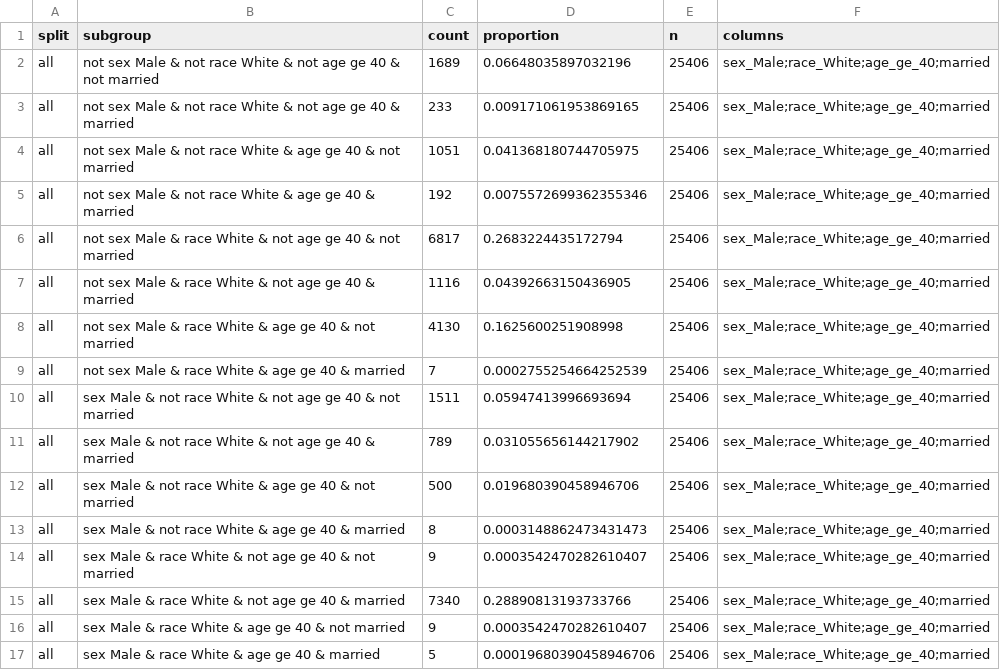
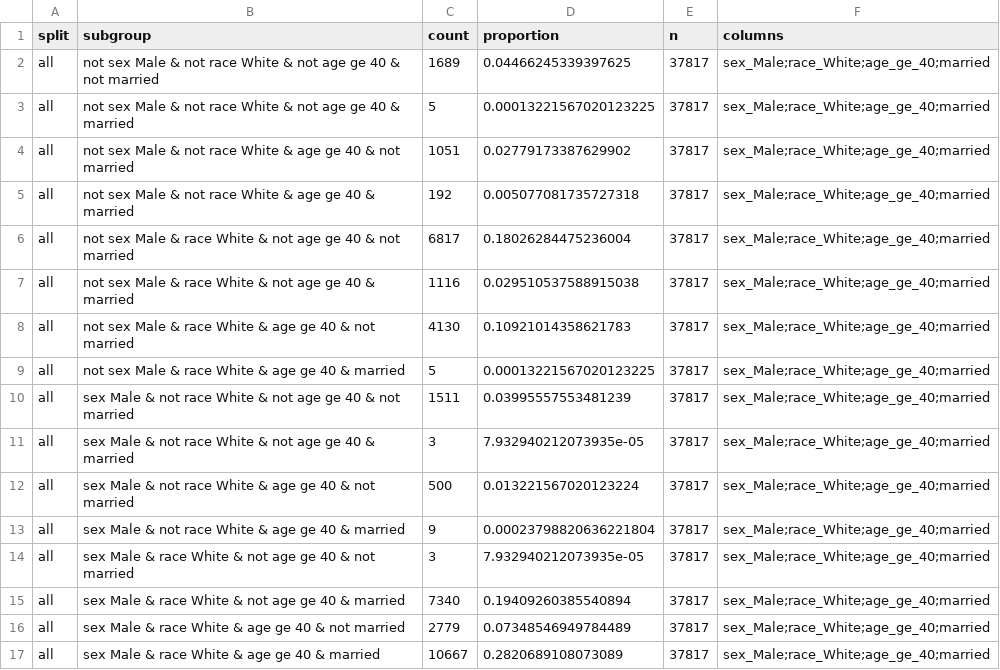
Before and after one commit to subgroup-fair/main, a CSV file: datasets/sensitive_stats_adult_sparse.csv, drawn as a sheet.

```diff
--- a/datasets/sensitive_stats_adult_sparse.csv
+++ b/datasets/sensitive_stats_adult_sparse.csv
@@ -1,17 +1,17 @@
 split,subgroup,count,proportion,n,columns
-all,not sex Male & not race White & not age ge 40 & not married,1689,0.06648035897032196,25406,sex_Male;race_White;age_ge_40;married
-all,not sex Male & not race White & not age ge 40 & married,233,0.009171061953869165,25406,sex_Male;race_White;age_ge_40;married
-all,not sex Male & not race White & age ge 40 & not married,1051,0.041368180744705975,25406,sex_Male;race_White;age_ge_40;married
-all,not sex Male & not race White & age ge 40 & married,192,0.0075572699362355346,25406,sex_Male;race_White;age_ge_40;married
-all,not sex Male & race White & not age ge 40 & not married,6817,0.2683224435172794,25406,sex_Male;race_White;age_ge_40;married
-all,not sex Male & race White & not age ge 40 & married,1116,0.04392663150436905,25406,sex_Male;race_White;age_ge_40;married
-all,not sex Male & race White & age ge 40 & not married,4130,0.1625600251908998,25406,sex_Male;race_White;age_ge_40;married
-all,not sex Male & race White & age ge 40 & married,7,0.0002755254664252539,25406,sex_Male;race_White;age_ge_40;married
-all,sex Male & not race White & not age ge 40 & not married,1511,0.05947413996693694,25406,sex_Male;race_White;age_ge_40;married
-all,sex Male & not race White & not age ge 40 & married,789,0.031055656144217902,25406,sex_Male;race_White;age_ge_40;married
-all,sex Male & not race White & age ge 40 & not married,500,0.019680390458946706,25406,sex_Male;race_White;age_ge_40;married
-all,sex Male & not race White & age ge 40 & married,8,0.0003148862473431473,25406,sex_Male;race_White;age_ge_40;married
-all,sex Male & race White & not age ge 40 & not married,9,0.0003542470282610407,25406,sex_Male;race_White;age_ge_40;married
-all,sex Male & race White & not age ge 40 & married,7340,0.28890813193733766,25406,sex_Male;race_White;age_ge_40;married
-all,sex Male & race White & age ge 40 & not married,9,0.0003542470282610407,25406,sex_Male;race_White;age_ge_40;married
-all,sex Male & race White & age ge 40 & married,5,0.00019680390458946706,25406,sex_Male;race_White;age_ge_40;married
+all,not sex Male & not race White & not age ge 40 & not married,1689,0.04466245339397625,37817,sex_Male;race_White;age_ge_40;married
+all,not sex Male & not race White & not age ge 40 & married,5,0.00013221567020123225,37817,sex_Male;race_White;age_ge_40;married
+all,not sex Male & not race White & age ge 40 & not married,1051,0.02779173387629902,37817,sex_Male;race_White;age_ge_40;married
+all,not sex Male & not race White & age ge 40 & married,192,0.005077081735727318,37817,sex_Male;race_White;age_ge_40;married
+all,not sex Male & race White & not age ge 40 & not married,6817,0.18026284475236004,37817,sex_Male;race_White;age_ge_40;married
+all,not sex Male & race White & not age ge 40 & married,1116,0.029510537588915038,37817,sex_Male;race_White;age_ge_40;married
+all,not sex Male & race White & age ge 40 & not married,4130,0.10921014358621783,37817,sex_Male;race_White;age_ge_40;married
+all,not sex Male & race White & age ge 40 & married,5,0.00013221567020123225,37817,sex_Male;race_White;age_ge_40;married
+all,sex Male & not race White & not age ge 40 & not married,1511,0.03995557553481239,37817,sex_Male;race_White;age_ge_40;married
+all,sex Male & not race White & not age ge 40 & married,3,7.932940212073935e-05,37817,sex_Male;race_White;age_ge_40;married
+all,sex Male & not race White & age ge 40 & not married,500,0.013221567020123224,37817,sex_Male;race_White;age_ge_40;married
+all,sex Male & not race White & age ge 40 & married,9,0.00023798820636221804,37817,sex_Male;race_White;age_ge_40;married
+all,sex Male & race White & not age ge 40 & not married,3,7.932940212073935e-05,37817,sex_Male;race_White;age_ge_40;married
+all,sex Male & race White & not age ge 40 & married,7340,0.19409260385540894,37817,sex_Male;race_White;age_ge_40;married
+all,sex Male & race White & age ge 40 & not married,2779,0.07348546949784489,37817,sex_Male;race_White;age_ge_40;married
+all,sex Male & race White & age ge 40 & married,10667,0.2820689108073089,37817,sex_Male;race_White;age_ge_40;married
```
Also changed, not shown: 24 other files.
